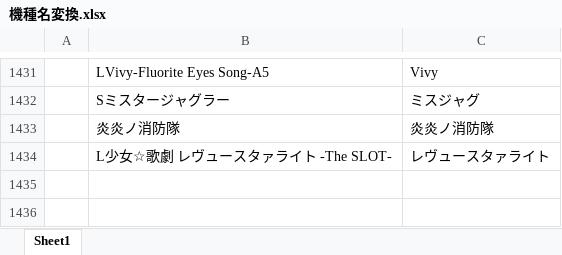
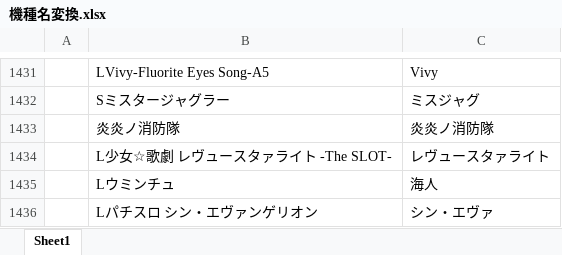
Before and after one commit to tama0520/guild-image-app, an Excel workbook: 機種名変換.xlsx, sheet Sheet1, drawn as a sheet; only a part is shown, gaps mark what is left out; values as stored, in another font and other column widths than the file's, no borders; the diff names each change by its address in the sheet, - before the commit and + after, or states it on an @@ line.

Commit message:
update: 機種名変換マスタを更新

```diff
--- a/機種名変換.xlsx (sheet Sheet1)
+++ b/機種名変換.xlsx (sheet Sheet1)
+row 1435:  | Lウミンチュ | 海人
+row 1436:  | Lパチスロ シン・エヴァンゲリオン | シン・エヴァ
```
